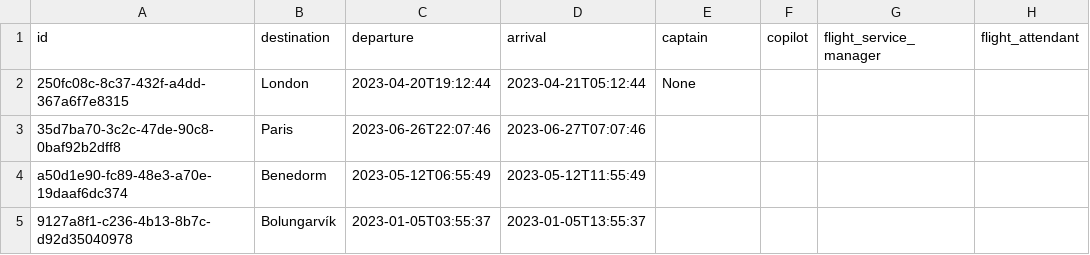
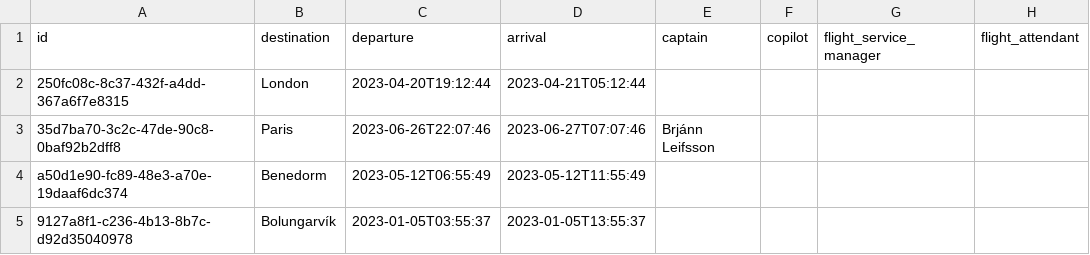
Before and after one commit to d0nti/NaN-Air, a CSV file: src/Files/voyages.csv, drawn as a sheet.

Commit message:
LIST MANNED AND UNMANNED VOYAGES

```diff
--- a/src/Files/voyages.csv
+++ b/src/Files/voyages.csv
@@ -1,4 +1,4 @@
 id,destination,departure,arrival,captain,copilot,flight_service_manager,flight_attendant
-250fc08c-8c37-432f-a4dd-367a6f7e8315,London,2023-04-20T19:12:44,2023-04-21T05:12:44,None,,,
-35d7ba70-3c2c-47de-90c8-0baf92b2dff8,Paris,2023-06-26T22:07:46,2023-06-27T07:07:46,,,,
+250fc08c-8c37-432f-a4dd-367a6f7e8315,London,2023-04-20T19:12:44,2023-04-21T05:12:44,,,,
+35d7ba70-3c2c-47de-90c8-0baf92b2dff8,Paris,2023-06-26T22:07:46,2023-06-27T07:07:46,Brjánn Leifsson,,,
 a50d1e90-fc89-48e3-a70e-19daaf6dc374,Benedorm,2023-05-12T06:55:49,2023-05-12T11:55:49,,,,
```
Also changed, not shown: 2 other files.
